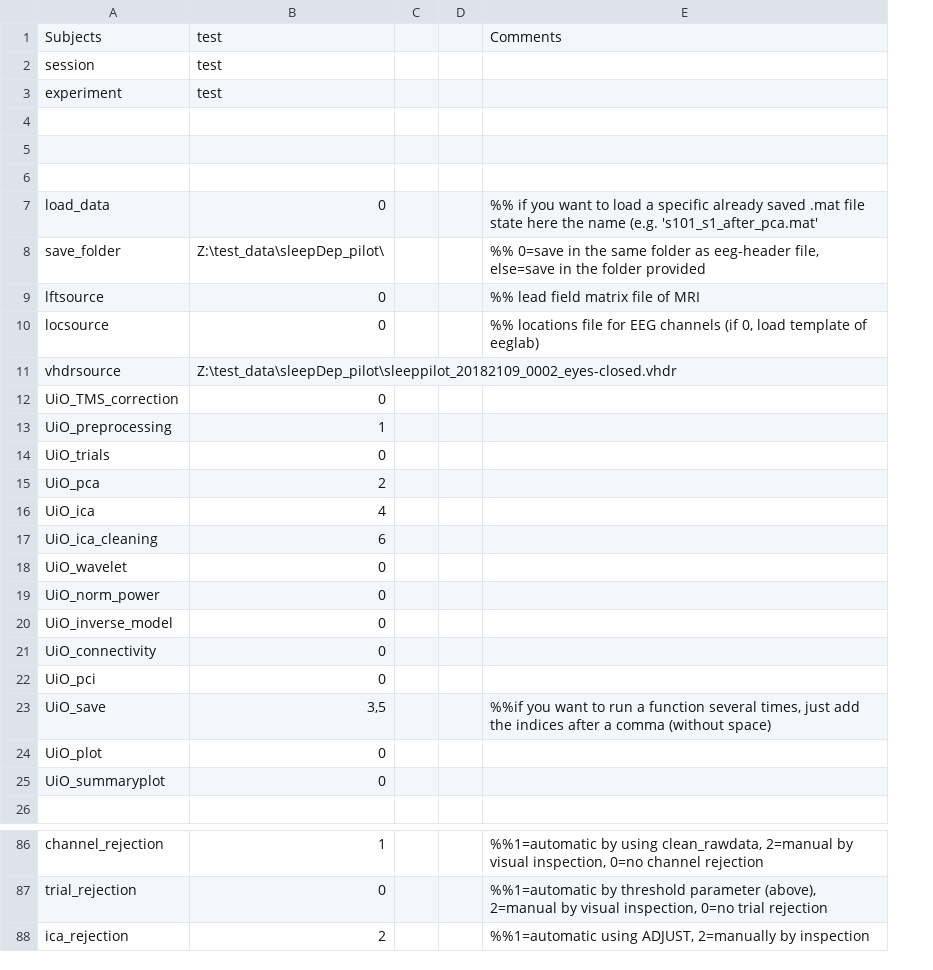
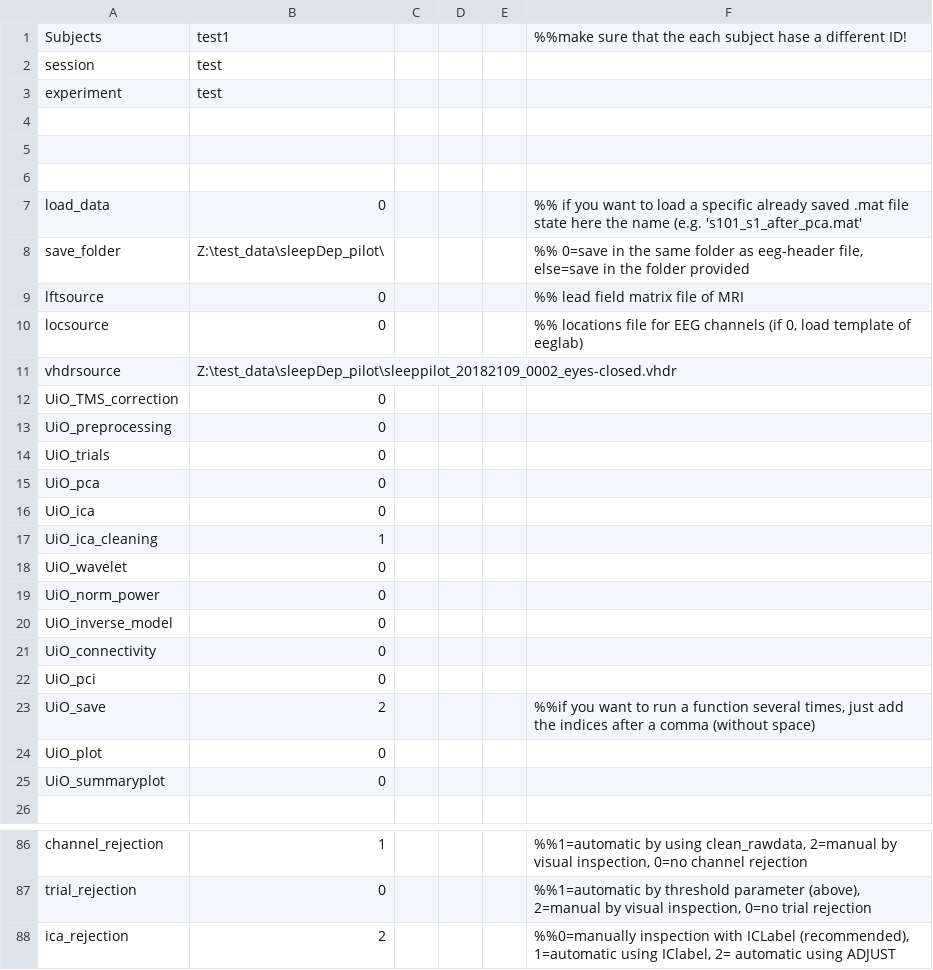
Before and after one commit to benjaminthuerer/UiO_EEG_analysis, a CSV file: private/EEG_analysis_training.csv, drawn as a sheet; only a part is shown, gaps mark what is left out; addresses are those after the commit; the diff names each change by its address in the sheet, - before the commit and + after, or states it on an @@ line.

Commit message:
now with ICLabel option

```diff
--- a/private/EEG_analysis_training.csv
+++ b/private/EEG_analysis_training.csv
+column E, empty
-B1: test
+B1: test1
-F1: Comments
+F1: %%make sure that the each subject hase a different ID!
-B13: 1
+B13: 0
-B15: 2
+B15: 0
-B16: 4
+B16: 0
-B17: 6
+B17: 1
-B23: 3,5
+B23: 2
-F88: %%1=automatic using ADJUST, 2=manually by inspection
+F88: %%0=manually inspection with ICLabel (recommended), 1=automatic using IClabel, 2= automatic using ADJUST
```
Also changed, not shown: private/AttentionLoad.csv, 6 other files.
